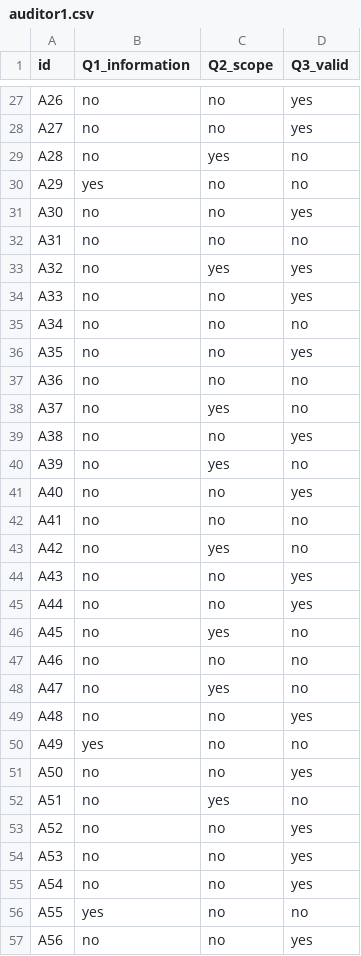
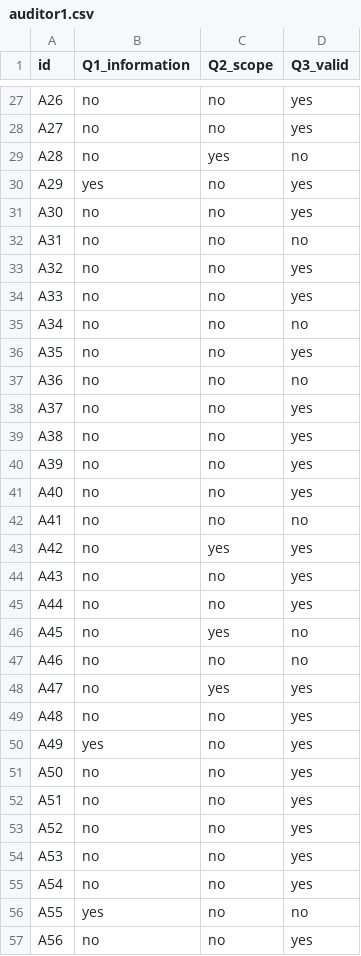
Before and after one commit to sherryli2019ca/rsi, a CSV file: attrib/audit/auditor1.csv, drawn as a sheet; only a part is shown, gaps mark what is left out; the diff covers the shown part only.

```diff
--- a/attrib/audit/auditor1.csv
+++ b/attrib/audit/auditor1.csv
@@ -29,6 +29,6 @@ A27,no,no,yes
 A28,no,yes,no
-A29,yes,no,no
+A29,yes,no,yes
 A30,no,no,yes
 A31,no,no,no
-A32,no,yes,yes
+A32,no,no,yes
 A33,no,no,yes
@@ -37,8 +37,8 @@ A35,no,no,yes
 A36,no,no,no
-A37,no,yes,no
+A37,no,no,yes
 A38,no,no,yes
-A39,no,yes,no
+A39,no,no,yes
 A40,no,no,yes
 A41,no,no,no
-A42,no,yes,no
+A42,no,yes,yes
 A43,no,no,yes
@@ -47,7 +47,7 @@ A45,no,yes,no
 A46,no,no,no
-A47,no,yes,no
+A47,no,yes,yes
 A48,no,no,yes
-A49,yes,no,no
+A49,yes,no,yes
 A50,no,no,yes
-A51,no,yes,no
+A51,no,no,yes
 A52,no,no,yes
```
Also changed, not shown: 10 edited cells elsewhere in this file, 4 other files.
